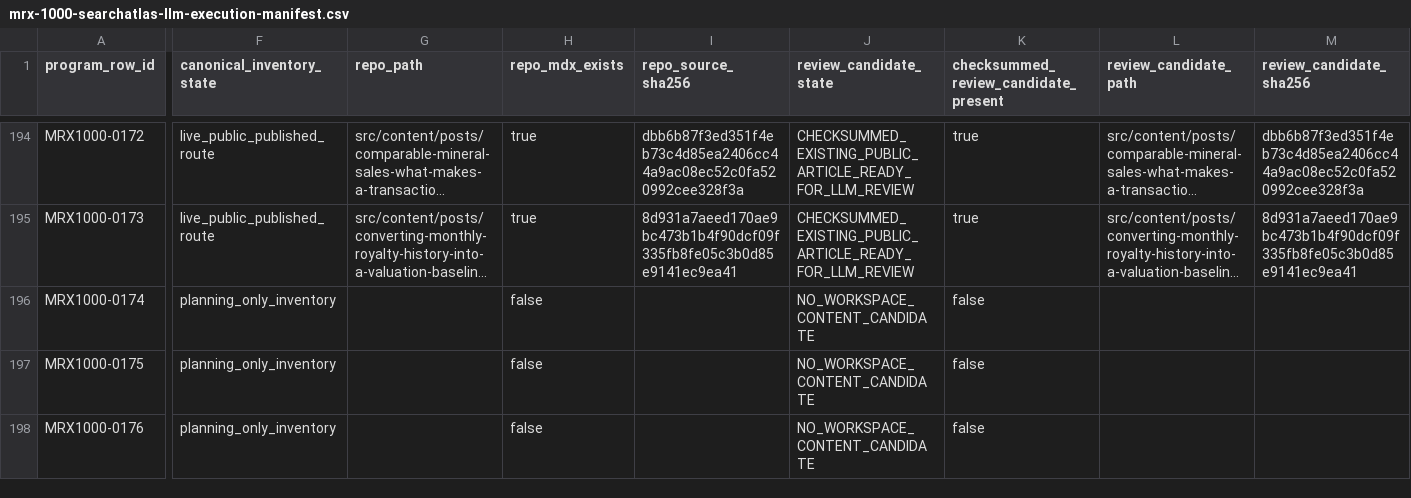
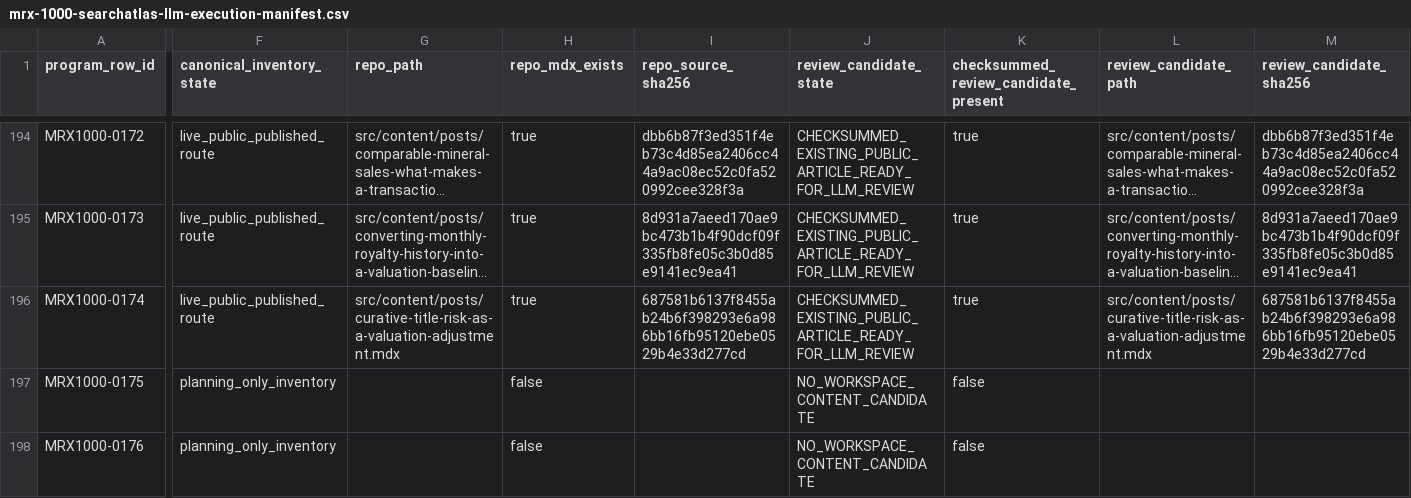
Before and after one commit to underwriter-MXC/mrx, a CSV file: config/mrx-1000-searchatlas-llm-execution-manifest.csv, drawn as a sheet; only a part is shown, gaps mark what is left out; long unchanged cells end in …; the diff covers the shown part only; the diff names each change by its address in the sheet, - before the commit and + after, or states it on an @@ line.

Commit message:
Publish MRX1000 Wave 16 article

```diff
--- a/config/mrx-1000-searchatlas-llm-execution-manifest.csv
+++ b/config/mrx-1000-searchatlas-llm-execution-manifest.csv
-F196 (canonical_inventory_state): planning_only_inventory
+F196 (canonical_inventory_state): live_public_published_route
-G196 (repo_path): (empty)
+G196 (repo_path): src/content/posts/curative-title-risk-as-a-valuation-adjustment.mdx
-H196 (repo_mdx_exists): false
+H196 (repo_mdx_exists): true
-I196 (repo_source_sha256): (empty)
+I196 (repo_source_sha256): 687581b6137f8455ab24b6f398293e6a986bb16fb95120ebe0529b4e33d277cd
-J196 (review_candidate_state): NO_WORKSPACE_CONTENT_CANDIDATE
+J196 (review_candidate_state): CHECKSUMMED_EXISTING_PUBLIC_ARTICLE_READY_FOR_LLM_REVIEW
-K196: false
+K196: true
-L196 (review_candidate_path): (empty)
+L196 (review_candidate_path): src/content/posts/curative-title-risk-as-a-valuation-adjustment.mdx
-M196 (review_candidate_sha256): (empty)
+M196 (review_candidate_sha256): 687581b6137f8455ab24b6f398293e6a986bb16fb95120ebe0529b4e33d277cd
```
Also changed, not shown: 5 edited cells elsewhere in this file, 19 other files.
